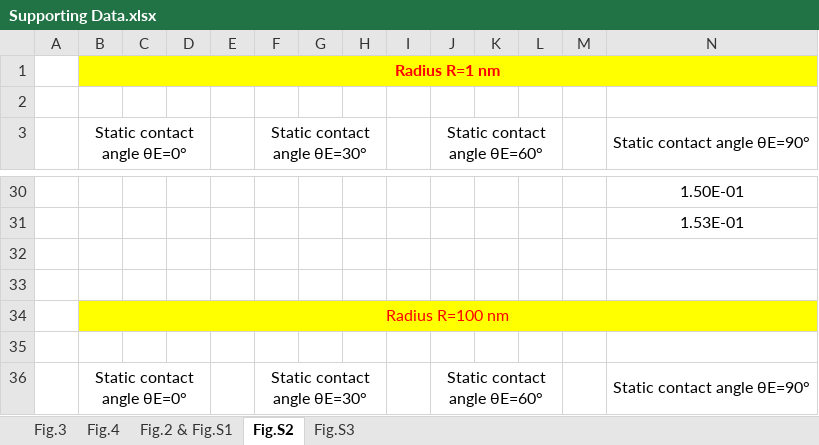
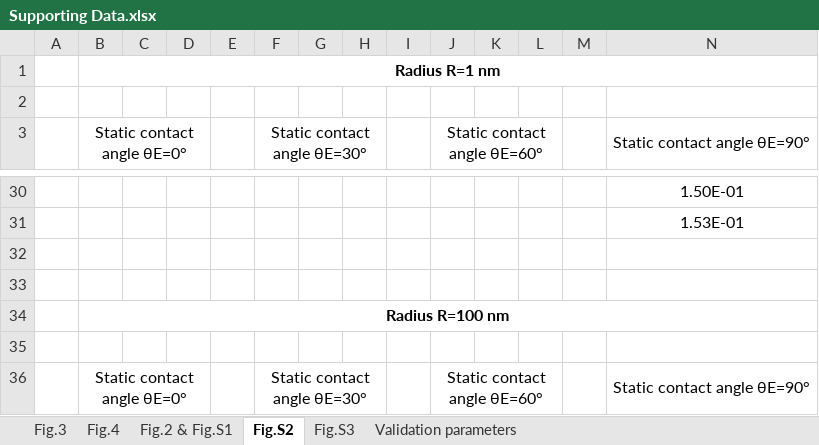
Before and after one commit to GYLlucky/Supporting-Data-for-GRL, an Excel workbook: Supporting Data.xlsx, sheet Fig.S2, drawn as a sheet; only a part is shown, gaps mark what is left out; values as stored, in another font and other column widths than the file's, no borders; the diff covers the shown part only; the diff names each change by its address in the sheet, - before the commit and + after, or states it on an @@ line.

```diff
--- a/Supporting Data.xlsx (sheet Fig.S2)
+++ b/Supporting Data.xlsx (sheet Fig.S2)
+sheet tab: Validation parameters
-B1:N1 fill: #FFFF00
+B1:N1 fill: none
-B1 text colour: #FF0000
+B1 text colour: black
-B34:N34 fill: #FFFF00
+B34:N34 fill: none
@@ B34 text colour: #FF0000 → black, bold: off → on @@
```
Also changed, not shown: cell formats elsewhere in this sheet, sheet Fig.S3, sheet Fig.4, sheet Fig.2 & Fig.S1, sheet Fig.3.
